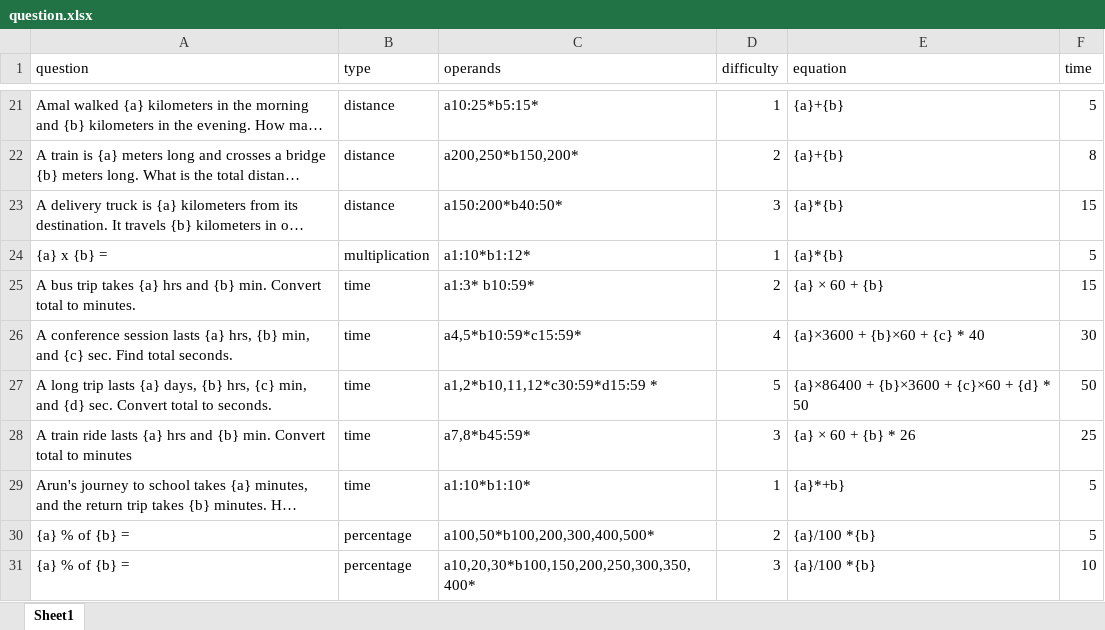
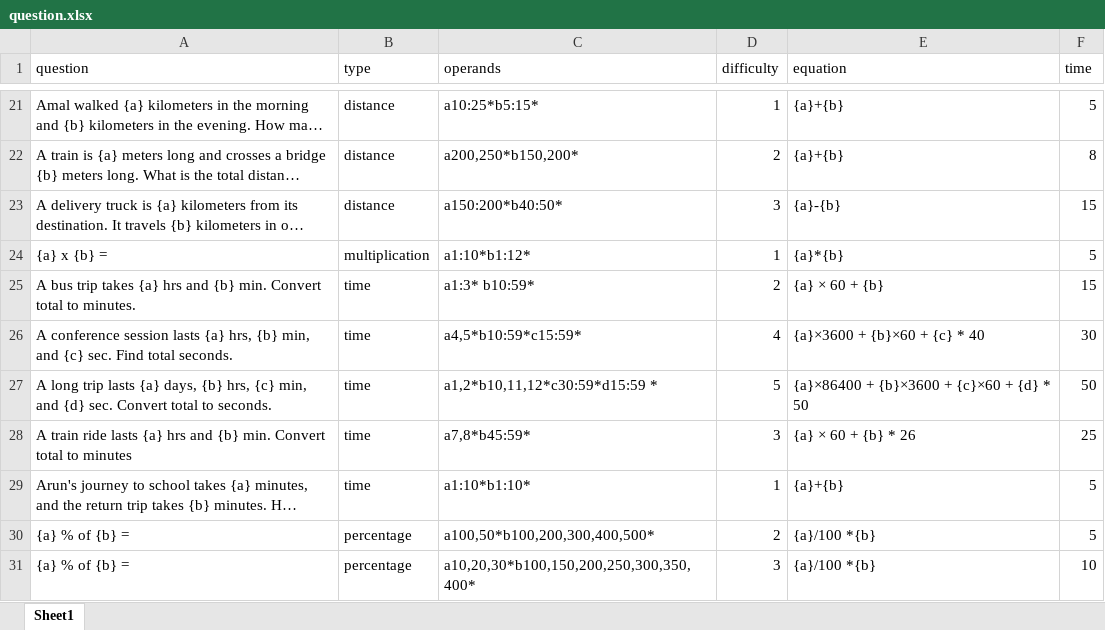
Before and after one commit to Devikavr24/maths-tutor-v2, an Excel workbook: MathTutor/questions/question.xlsx, sheet Sheet1, drawn as a sheet; only a part is shown, gaps mark what is left out; long unchanged cells end in …; values as stored, in another font and other column widths than the file's, no borders; the diff names each change by its address in the sheet, - before the commit and + after, or states it on an @@ line.

Commit message:
sovled the problems from excel

```diff
--- a/MathTutor/questions/question.xlsx (sheet Sheet1)
+++ b/MathTutor/questions/question.xlsx (sheet Sheet1)
-E23 (equation): {a}*{b}
+E23 (equation): {a}-{b}
-E29 (equation): {a}*+b}
+E29 (equation): {a}+{b}
```
Also changed, not shown: 1 other file.
